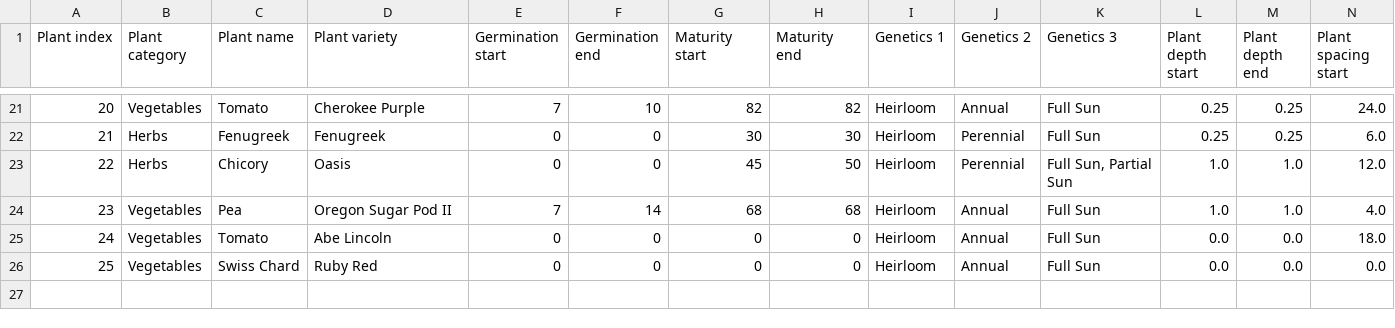
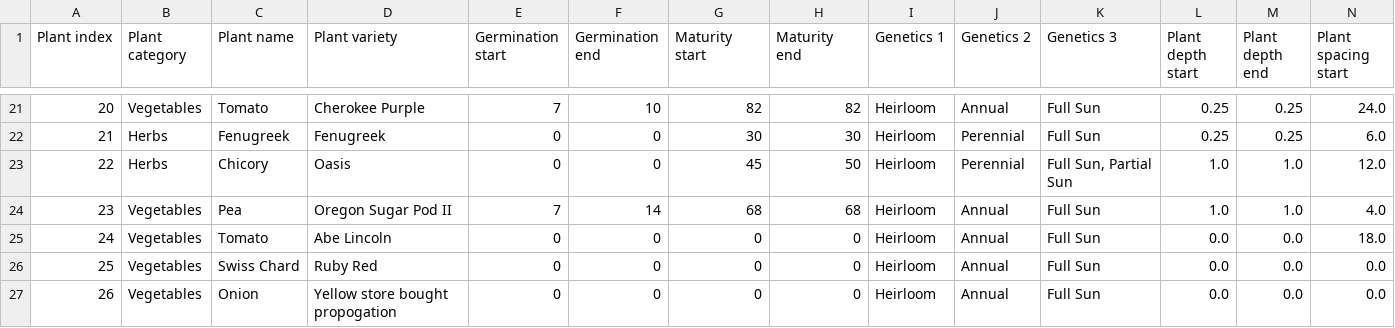
Before and after one commit to jahascow/garden_planner_tracker, a CSV file: df/plants.csv, drawn as a sheet; only a part is shown, gaps mark what is left out; rows hold the shown columns only; the diff names each change by its address in the sheet, - before the commit and + after, or states it on an @@ line.

```diff
--- a/df/plants.csv
+++ b/df/plants.csv
+row 27: 26 | Vegetables | Onion | Yellow store bought propogation | 0 | 0 | 0 | 0 | Heirloom | Annual | Full Sun | 0.0 | 0.0 | 0.0
```
Also changed, not shown: df/log.csv, 3 other files.
